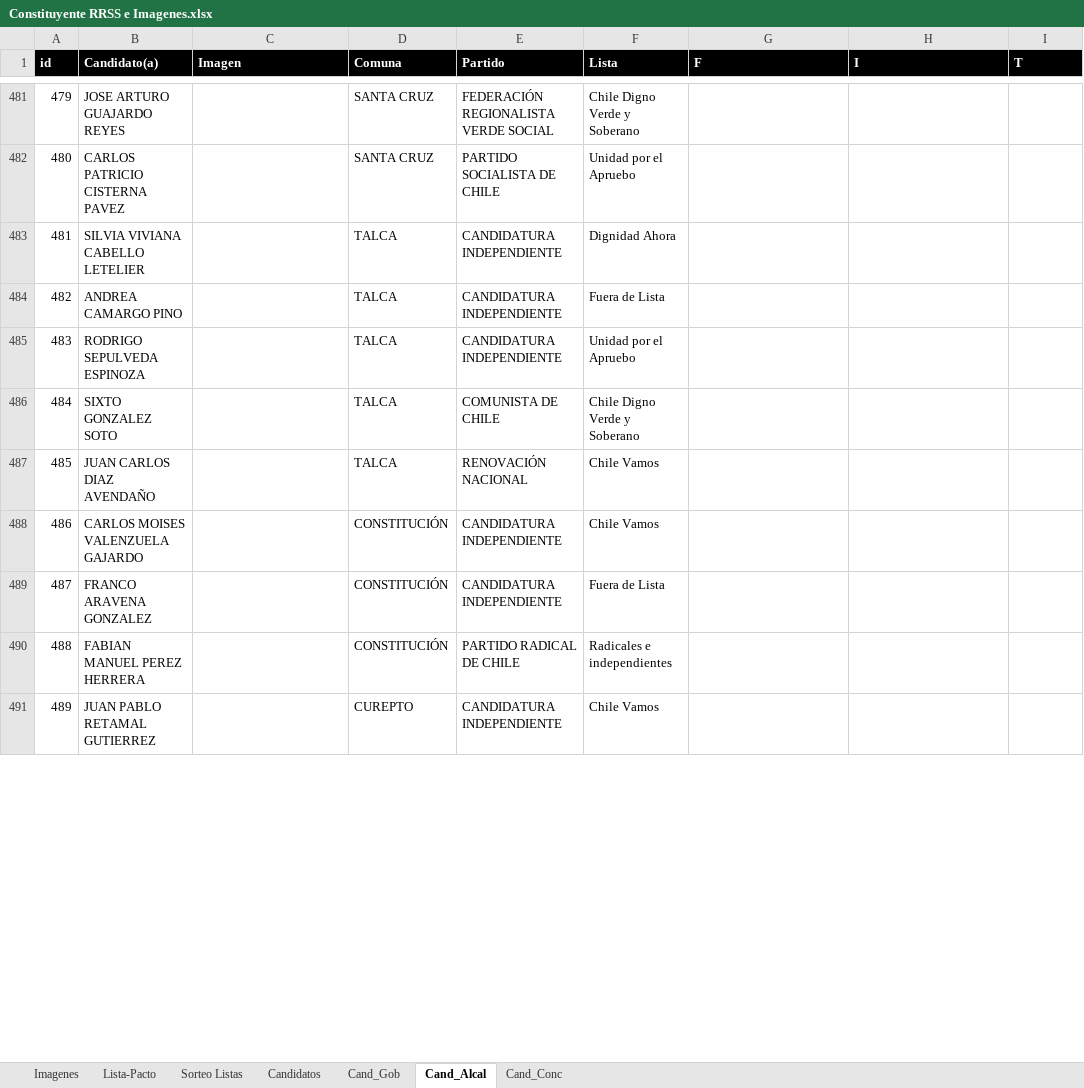
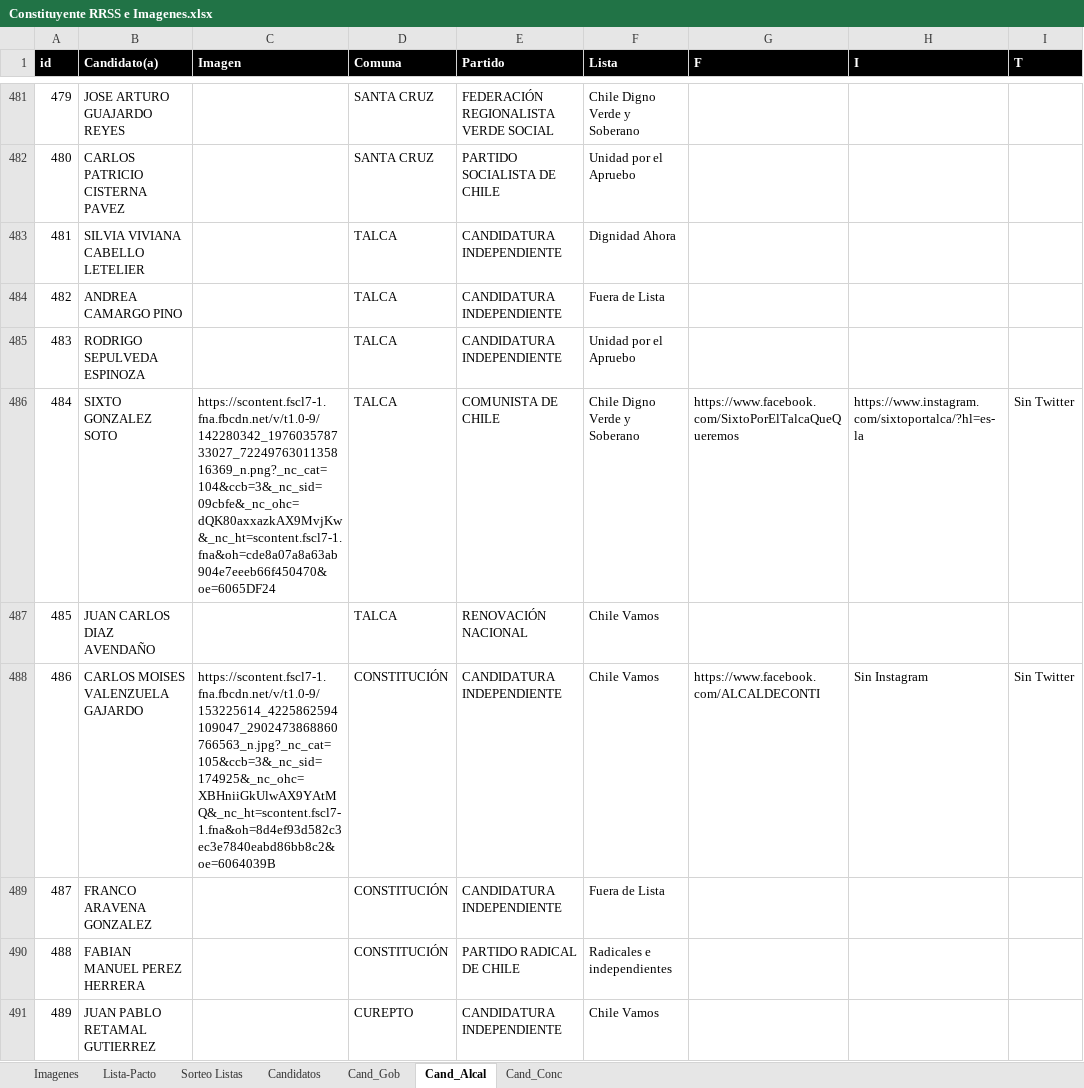
Before and after one commit to Sud-Austral/DATA-ELECCIONES, an Excel workbook: Elecciones 11 Abril 2021/Imagenes Constituyentes/Constituyente RRSS e Imagenes.xlsx, sheet Cand_Alcal, drawn as a sheet; only a part is shown, gaps mark what is left out; values as stored, in another font and other column widths than the file's, no borders; the diff covers the shown part only; the diff names each change by its address in the sheet, - before the commit and + after, or states it on an @@ line.

```diff
--- a/Elecciones 11 Abril 2021/Imagenes Constituyentes/Constituyente RRSS e Imagenes.xlsx (sheet Cand_Alcal)
+++ b/Elecciones 11 Abril 2021/Imagenes Constituyentes/Constituyente RRSS e Imagenes.xlsx (sheet Cand_Alcal)
-C486 (Imagen): (empty)
+C486 (Imagen): https://scontent.fscl7-1.fna.fbcdn.net/v/t1.0-9/142280342_197603578733027_7224976301135816369_n.png?_nc_cat=104&ccb=3&_nc_sid=09cbfe&_nc_ohc=dQK80axxazkAX9MvjKw&_nc_ht=scontent.fscl7-1.fna&oh=cde8a07a8a63ab904e7eeeb66f450470&oe=6065DF24
-G486 (F): (empty)
+G486 (F): https://www.facebook.com/SixtoPorElTalcaQueQueremos
-H486 (I): (empty)
+H486 (I): https://www.instagram.com/sixtoportalca/?hl=es-la
-I486 (T): (empty)
+I486 (T): Sin Twitter
-C488 (Imagen): (empty)
+C488 (Imagen): https://scontent.fscl7-1.fna.fbcdn.net/v/t1.0-9/153225614_4225862594109047_2902473868860766563_n.jpg?_nc_cat=105&ccb=3&_nc_sid=174925&_nc_ohc=XBHniiGkUlwAX9YAtMQ&_nc_ht=scontent.fscl7-1.fna&oh=8d4ef93d582c3ec3e7840eabd86bb8c2&oe=6064039B
-G488 (F): (empty)
+G488 (F): https://www.facebook.com/ALCALDECONTI
-H488 (I): (empty)
+H488 (I): Sin Instagram
-I488 (T): (empty)
+I488 (T): Sin Twitter
```
Also changed, not shown: 444 edited cells elsewhere in this sheet, 50 other files.
